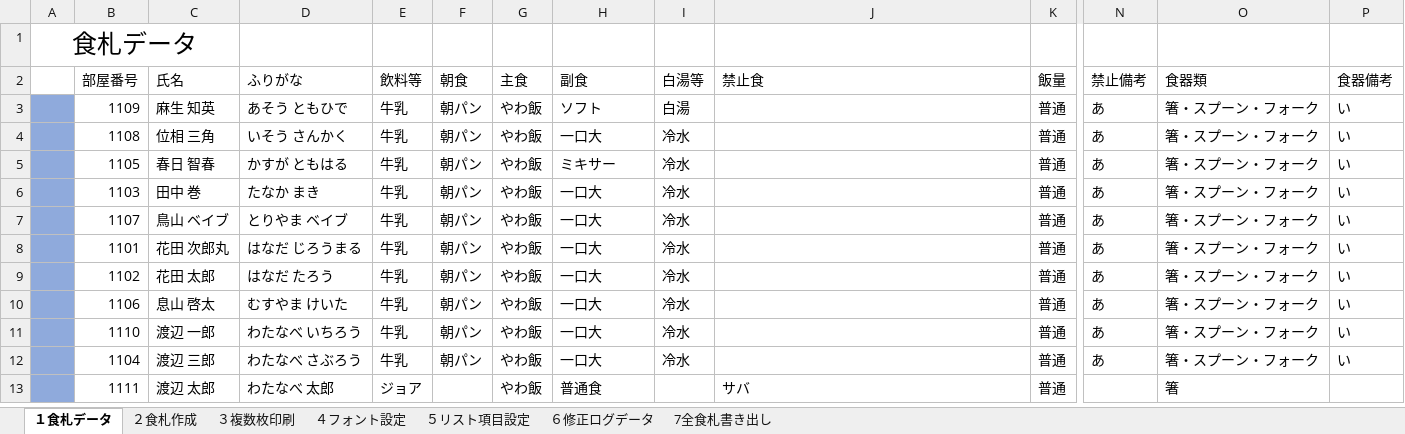
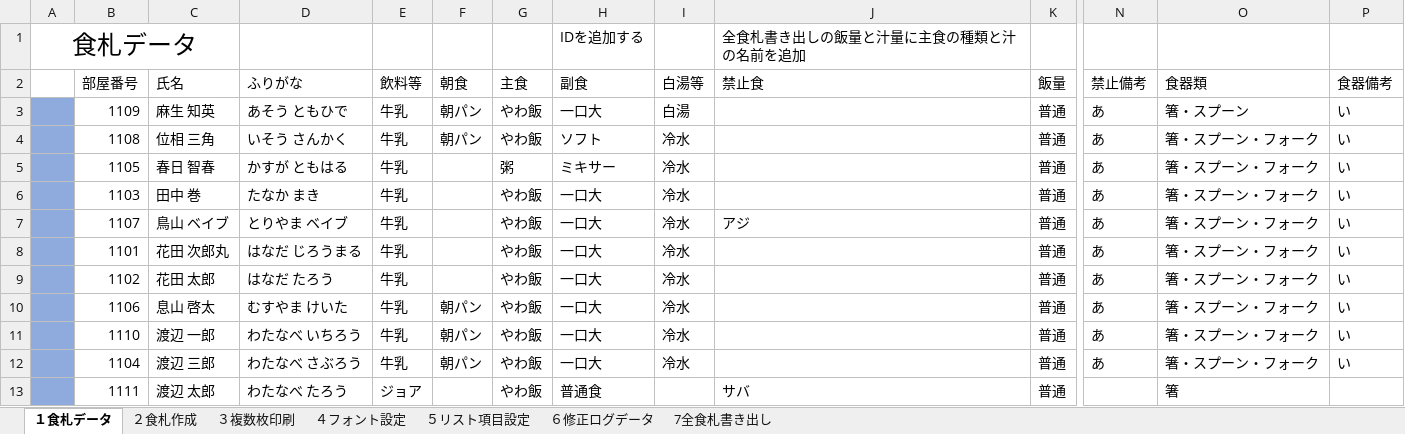
Before and after one commit to nyanparari/FoodCardMaker, an Excel workbook: 食札作成マクロ.xlsm, sheet １食札データ, drawn as a sheet; only a part is shown, gaps mark what is left out; values as stored, in another font and other column widths than the file's, no borders; charts and pictures and table styles not drawn; removed rows and columns are numbered as before the commit, all else as after; rows hold the shown columns only; the diff names each change by its address in the sheet, - before the commit and + after, or states it on an @@ line.

```diff
--- a/食札作成マクロ.xlsm (sheet １食札データ)
+++ b/食札作成マクロ.xlsm (sheet １食札データ)
-row 1: 食札データ
+row 1: 食札データ |  |  |  |  |  |  | IDを追加する |  | 全食札書き出しの飯量と汁量に主食の種類と汁の名前を追加
-H3 (副食): ソフト
+H3 (副食): 一口大
-O3 (食器類): 箸・スプーン・フォーク
+O3 (食器類): 箸・スプーン
-H4 (副食): 一口大
+H4 (副食): ソフト
-F5:F9 (朝食): 朝パン
+F5:F9 (朝食): (empty)
-G5 (主食): やわ飯
+G5 (主食): 粥
-J7 (禁止食): (empty)
+J7 (禁止食): アジ
-D13 (ふりがな): わたなべ 太郎
+D13 (ふりがな): わたなべ たろう
```
Also changed, not shown: sheet ６修正ログデータ, sheet ４フォント設定, sheet ２食札作成, sheet 7全食札書き出し, sheet ５リスト項目設定, charts or pictures.
